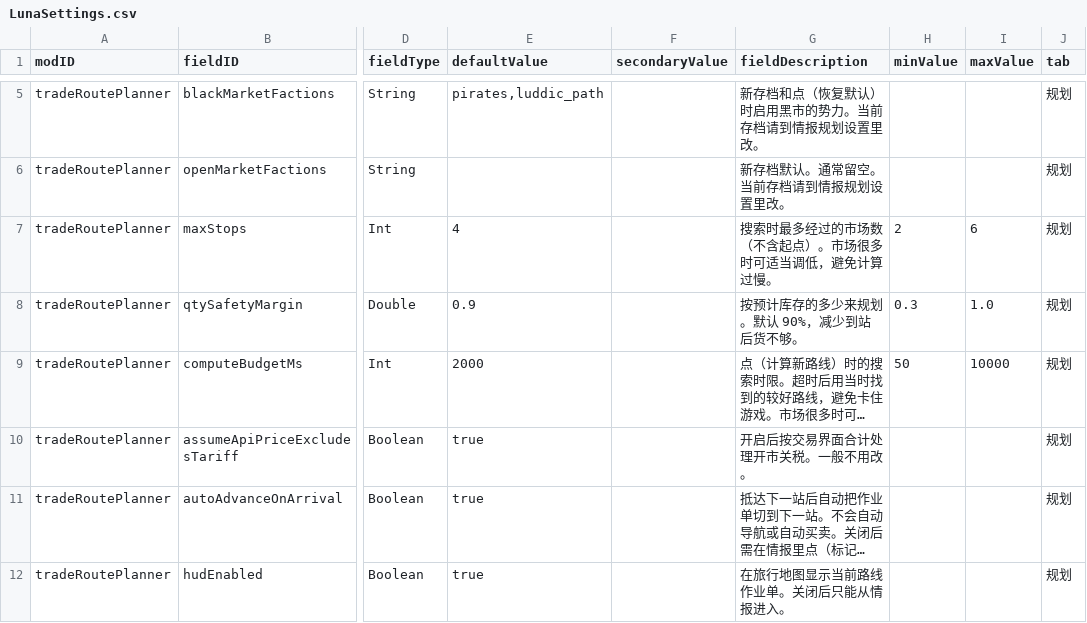
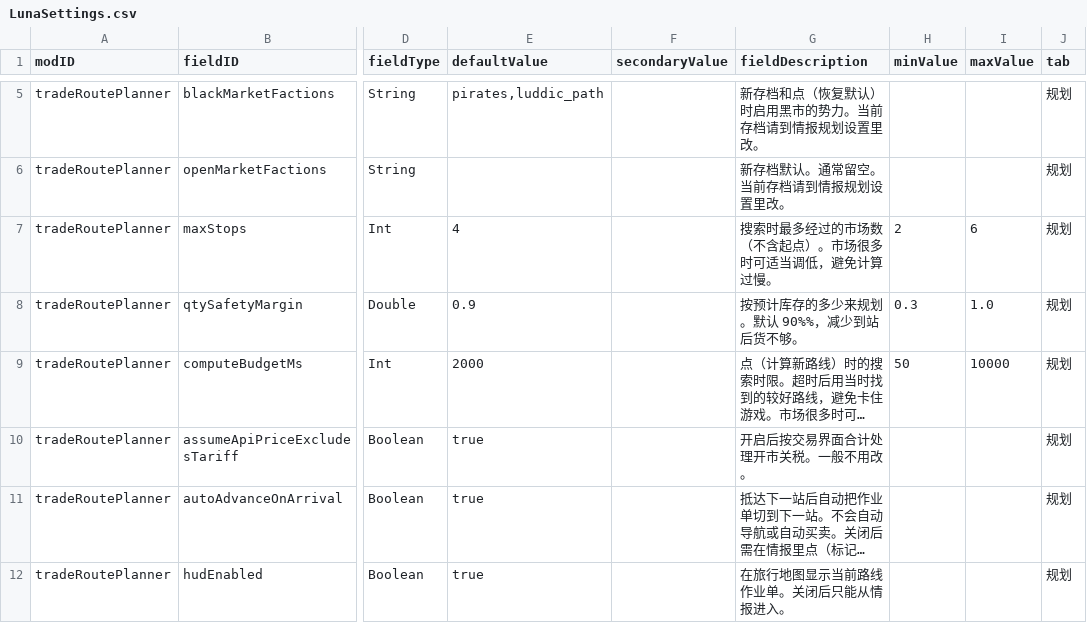
Before and after one commit to Redsparkfish/starsector-trade-route-planner, a CSV file: data/config/LunaSettings.csv, drawn as a sheet; only a part is shown, gaps mark what is left out; long unchanged cells end in …; the diff names each change by its address in the sheet, - before the commit and + after, or states it on an @@ line.

```diff
--- a/data/config/LunaSettings.csv
+++ b/data/config/LunaSettings.csv
-G8 (fieldDescription): 按预计库存的多少来规划。默认 90%，减少到站后货不够。
+G8 (fieldDescription): 按预计库存的多少来规划。默认 90%%，减少到站后货不够。
```
Also changed, not shown: 1 other file.
